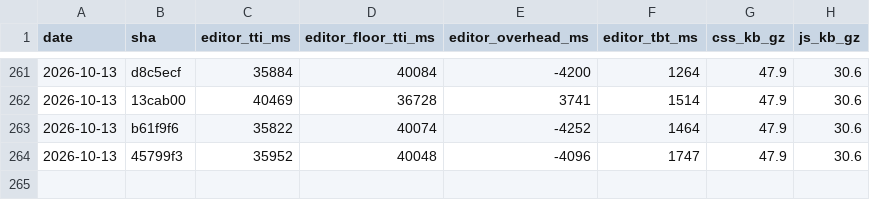
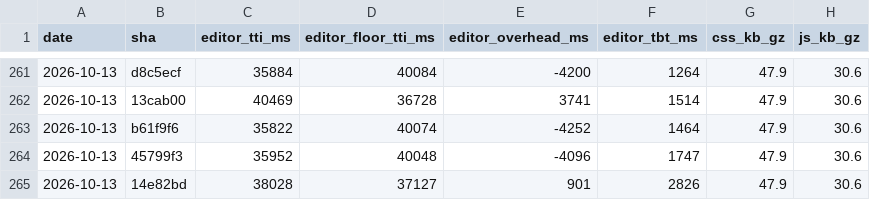
Before and after one commit to useawt/awt-blocks, a CSV file: docs/perf-history.csv, drawn as a sheet; only a part is shown, gaps mark what is left out.

```diff
--- a/docs/perf-history.csv
+++ b/docs/perf-history.csv
@@ -264 +264,2 @@ date,sha,editor_tti_ms,editor_floor_tti_ms,editor_overhead_ms,editor_tbt_ms,css_
 2026-10-13,45799f3,35952,40048,-4096,1747,47.9,30.6
+2026-10-13,14e82bd,38028,37127,901,2826,47.9,30.6
```
